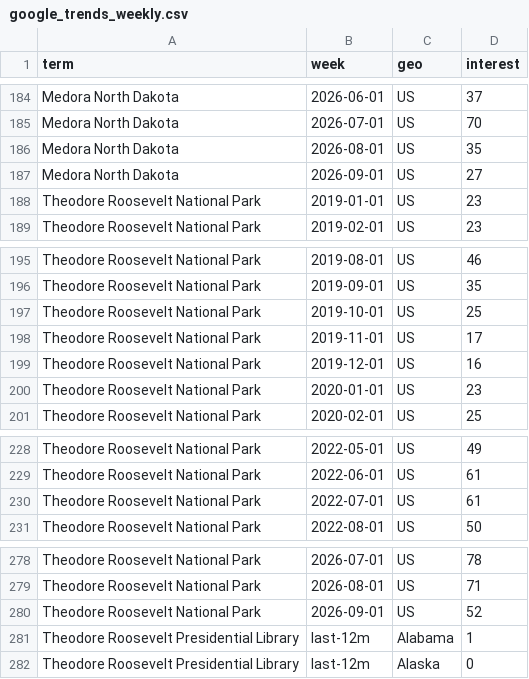
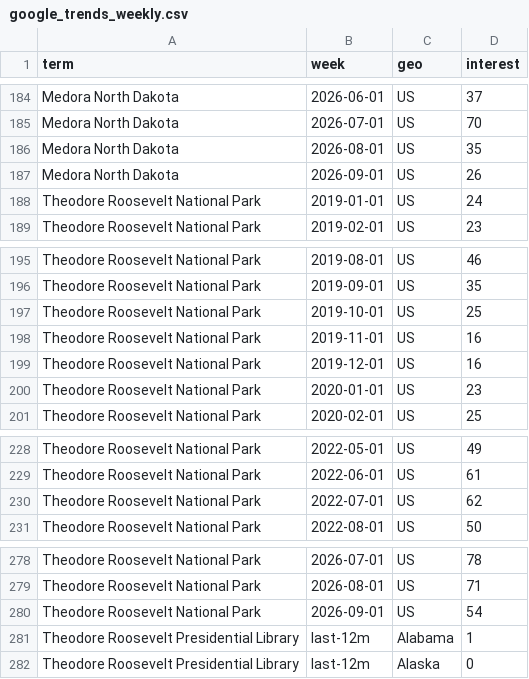
Before and after one commit to Theodore-Roosevelt-Presidential-Library/TourismData, a CSV file: data/google_trends_weekly.csv, drawn as a sheet; only a part is shown, gaps mark what is left out.

```diff
--- a/data/google_trends_weekly.csv
+++ b/data/google_trends_weekly.csv
@@ -186,4 +186,4 @@ Medora North Dakota,2026-07-01,US,70
 Medora North Dakota,2026-08-01,US,35
-Medora North Dakota,2026-09-01,US,27
-Theodore Roosevelt National Park,2019-01-01,US,23
+Medora North Dakota,2026-09-01,US,26
+Theodore Roosevelt National Park,2019-01-01,US,24
 Theodore Roosevelt National Park,2019-02-01,US,23
@@ -197,3 +197,3 @@ Theodore Roosevelt National Park,2019-09-01,US,35
 Theodore Roosevelt National Park,2019-10-01,US,25
-Theodore Roosevelt National Park,2019-11-01,US,17
+Theodore Roosevelt National Park,2019-11-01,US,16
 Theodore Roosevelt National Park,2019-12-01,US,16
@@ -229,3 +229,3 @@ Theodore Roosevelt National Park,2022-05-01,US,49
 Theodore Roosevelt National Park,2022-06-01,US,61
-Theodore Roosevelt National Park,2022-07-01,US,61
+Theodore Roosevelt National Park,2022-07-01,US,62
 Theodore Roosevelt National Park,2022-08-01,US,50
@@ -279,3 +279,3 @@ Theodore Roosevelt National Park,2026-07-01,US,78
 Theodore Roosevelt National Park,2026-08-01,US,71
-Theodore Roosevelt National Park,2026-09-01,US,52
+Theodore Roosevelt National Park,2026-09-01,US,54
 Theodore Roosevelt Presidential Library,last-12m,Alabama,1
```
Also changed, not shown: docs/data/google_trends_weekly.csv, 3 other files.
